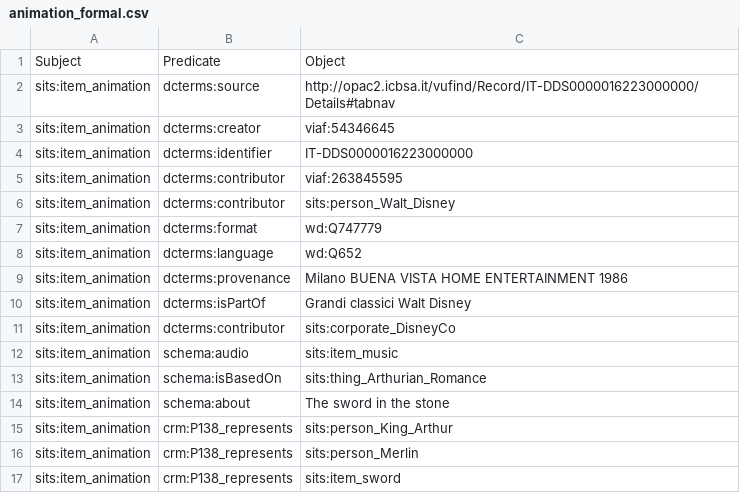
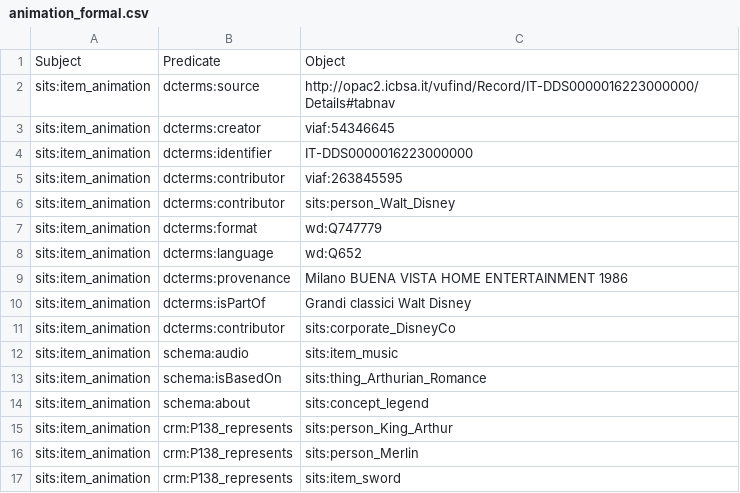
Before and after one commit to The-Sword-in-the-Stone-LOD/The-Sword-in-the-Stone-LOD, a CSV file: csv_files/formal_language/animation_formal.csv, drawn as a sheet.

Commit message:
fixed ref for legend

```diff
--- a/csv_files/formal_language/animation_formal.csv
+++ b/csv_files/formal_language/animation_formal.csv
@@ -13,3 +13,3 @@ sits:item_animation,schema:audio,sits:item_music
 sits:item_animation,schema:isBasedOn,sits:thing_Arthurian_Romance
-sits:item_animation,schema:about,The sword in the stone
+sits:item_animation,schema:about,sits:concept_legend
 sits:item_animation,crm:P138_represents,sits:person_King_Arthur
```
Also changed, not shown: csv_files/formal_language/poster_formal.csv.
